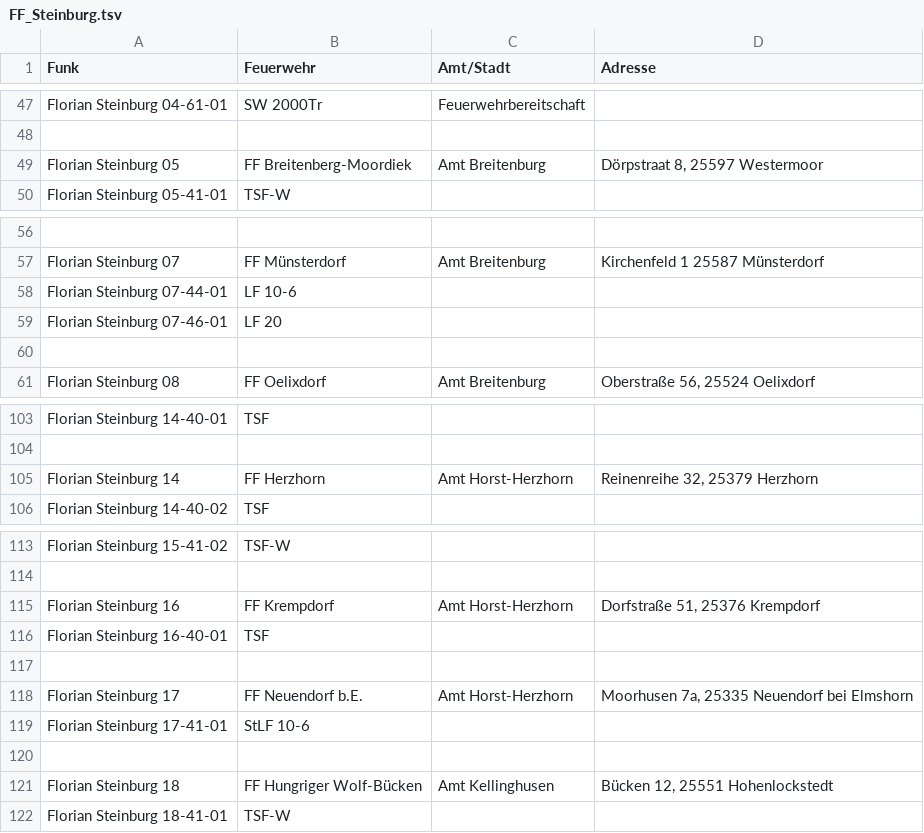
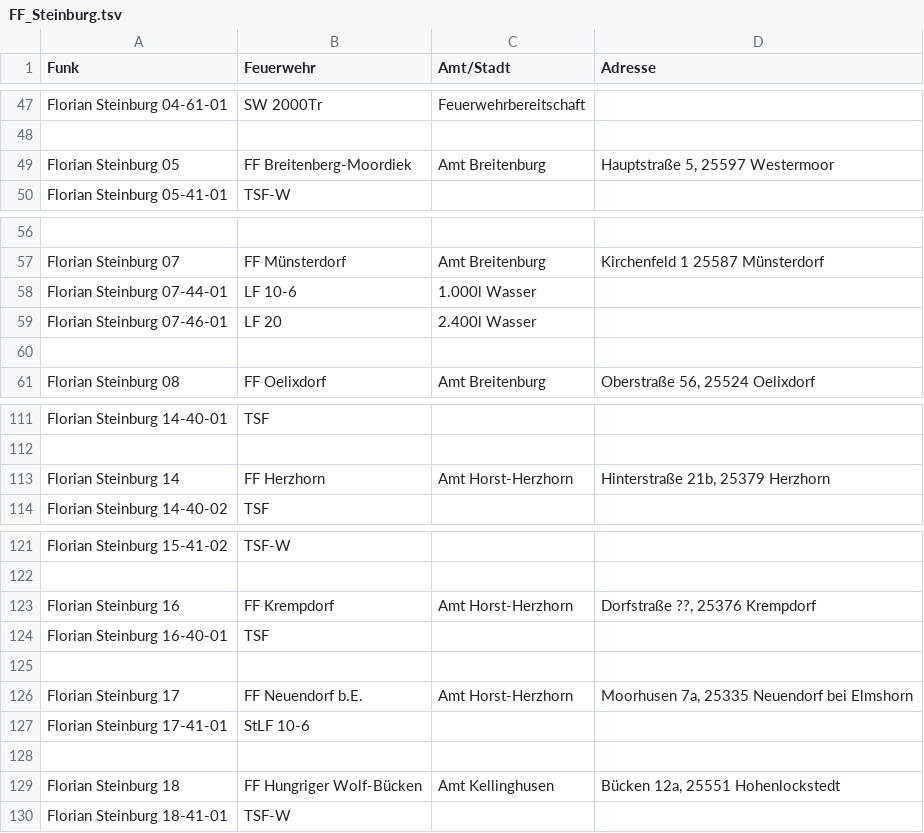
Before and after one commit to mnai/LSS-Fahrzeuglisten, a TSV file: Schleswig-Holstein/Steinburg (IZ)/FF_Steinburg.tsv, drawn as a sheet; only a part is shown, gaps mark what is left out; addresses are those after the commit; the diff covers the shown part only; the diff names each change by its address in the sheet, - before the commit and + after, or states it on an @@ line.

```diff
--- a/Schleswig-Holstein/Steinburg (IZ)/FF_Steinburg.tsv
+++ b/Schleswig-Holstein/Steinburg (IZ)/FF_Steinburg.tsv
-D49 (Adresse): Dörpstraat 8, 25597 Westermoor
+D49 (Adresse): Hauptstraße 5, 25597 Westermoor
-C58 (Amt/Stadt): (empty)
+C58 (Amt/Stadt): 1.000l Wasser
-C59 (Amt/Stadt): (empty)
+C59 (Amt/Stadt): 2.400l Wasser
-D113 (Adresse): Reinenreihe 32, 25379 Herzhorn
+D113 (Adresse): Hinterstraße 21b, 25379 Herzhorn
-D123 (Adresse): Dorfstraße 51, 25376 Krempdorf
+D123 (Adresse): Dorfstraße ??, 25376 Krempdorf
-D129 (Adresse): Bücken 12, 25551 Hohenlockstedt
+D129 (Adresse): Bücken 12a, 25551 Hohenlockstedt
```
Also changed, not shown: 10 added rows, 2 removed rows, 4 moved rows and 6 edited cells elsewhere in this file.
